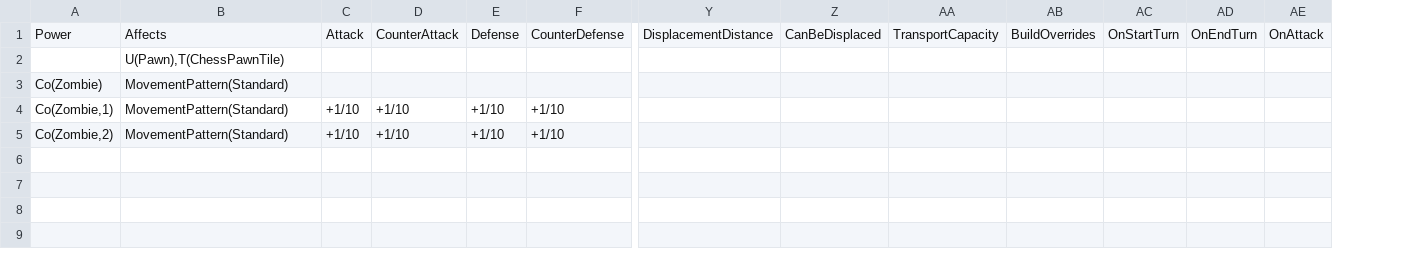
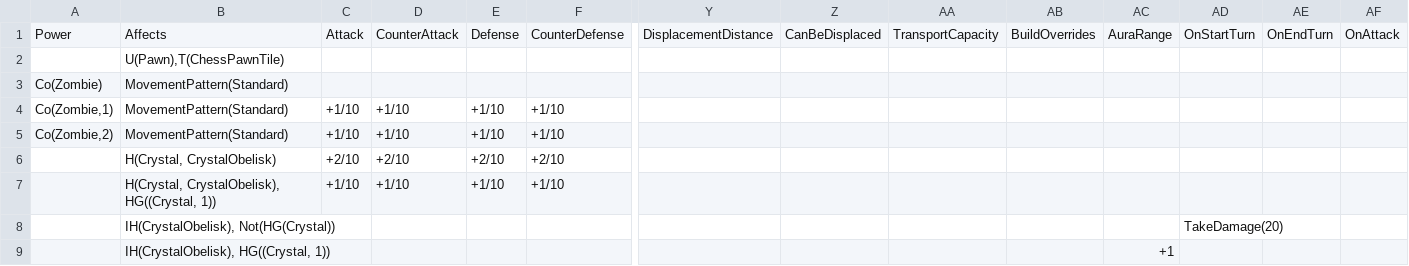
Before and after one commit to stratecide/tbs-core, a CSV file: configs/default/unit_powered.csv, drawn as a sheet; only a part is shown, gaps mark what is left out; rows hold the shown columns only; the diff names each change by its address in the sheet, - before the commit and + after, or states it on an @@ line.

```diff
--- a/configs/default/unit_powered.csv
+++ b/configs/default/unit_powered.csv
+column AC, row 1: AuraRange
+row 6:  | H(Crystal, CrystalObelisk) | +2/10 | +2/10 | +2/10 | +2/10
+row 7:  | H(Crystal, CrystalObelisk), HG((Crystal, 1)) | +1/10 | +1/10 | +1/10 | +1/10
+row 8:  | IH(CrystalObelisk), Not(HG(Crystal)) |  |  |  |  |  |  |  |  |  | TakeDamage(20)
+row 9:  | IH(CrystalObelisk), HG((Crystal, 1)) |  |  |  |  |  |  |  |  | +1
```
Also changed, not shown: configs/default/unit_damage.csv, configs/default/units.csv, 5 other files.
